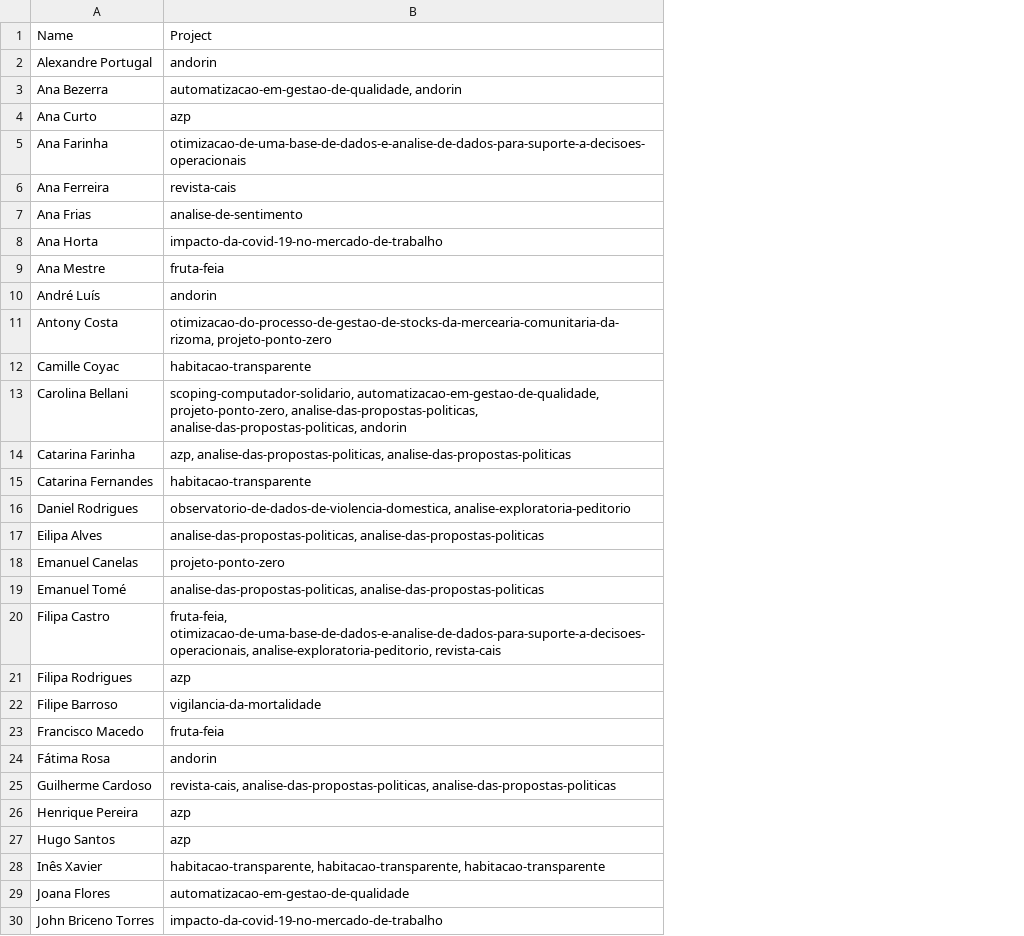
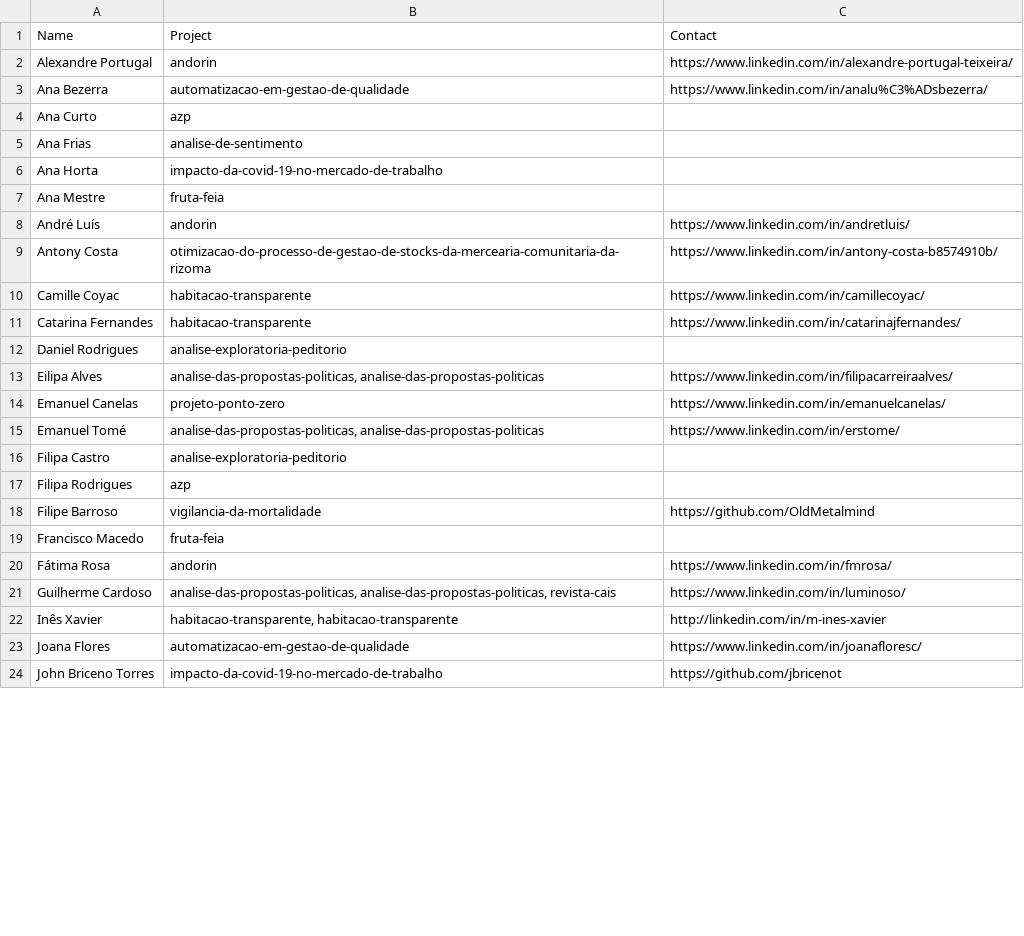
Before and after one commit to mjduarterosa/scrape-dssg-web, a CSV file: scraped_names.csv, drawn as a sheet; only a part is shown; removed rows and columns are numbered as before the commit, all else as after; the diff covers the shown part only; the diff names each change by its address in the sheet, - before the commit and + after, or states it on an @@ line.

Commit message:
add contact info

```diff
--- a/scraped_names.csv
+++ b/scraped_names.csv
+column C, rows 1-24: Contact | https://www.linkedin.com/in/alexandre-portugal-teixeira/ | https://www.linkedin.com/in/analu%C3%ADsbezerra/ |  |  |  |  | https://www.linkedin.com/in/andretluis/ | https://www.linkedin.com/in/antony-costa-b8574910b/ | https://www.linkedin.com/in/camillecoyac/ | https://www.linkedin.com/in/catarinajfernandes/ |  | https://www.linkedin.com/in/filipacarreiraalves/ | https://www.linkedin.com/in/emanuelcanelas/ | https://www.linkedin.com/in/erstome/ |  |  | https://github.com/OldMetalmind |  | https://www.linkedin.com/in/fmrosa/ | https://www.linkedin.com/in/luminoso/ | http://linkedin.com/in/m-ines-xavier | https://www.linkedin.com/in/joanafloresc/ | https://github.com/jbricenot
-B3: automatizacao-em-gestao-de-qualidade, andorin
+B3: automatizacao-em-gestao-de-qualidade
-row 5: Ana Farinha | otimizacao-de-uma-base-de-dados-e-analise-de-dados-para-suporte-a-decisoes-operacionais
-row 6: Ana Ferreira | revista-cais
-B9: otimizacao-do-processo-de-gestao-de-stocks-da-mercearia-comunitaria-da-rizoma, projeto-ponto-zero
+B9: otimizacao-do-processo-de-gestao-de-stocks-da-mercearia-comunitaria-da-rizoma
-row 13: Carolina Bellani | scoping-computador-solidario, automatizacao-em-gestao-de-qualidade, projeto-ponto-zero, analise-das-propostas-politicas, analise-das-propostas-politicas, andorin
-row 14: Catarina Farinha | azp, analise-das-propostas-politicas, analise-das-propostas-politicas
-B12: observatorio-de-dados-de-violencia-domestica, analise-exploratoria-peditorio
+B12: analise-exploratoria-peditorio
-B16: fruta-feia, otimizacao-de-uma-base-de-dados-e-analise-de-dados-para-suporte-a-decisoes-operacionais, analise-exploratoria-peditorio, revista-cais
+B16: analise-exploratoria-peditorio
-B21: revista-cais, analise-das-propostas-politicas, analise-das-propostas-politicas
+B21: analise-das-propostas-politicas, analise-das-propostas-politicas, revista-cais
-row 26: Henrique Pereira | azp
-row 27: Hugo Santos | azp
-B22: habitacao-transparente, habitacao-transparente, habitacao-transparente
+B22: habitacao-transparente, habitacao-transparente
```
Also changed, not shown: 18 removed rows and 2 edited cells elsewhere in this file, 1 other file.
